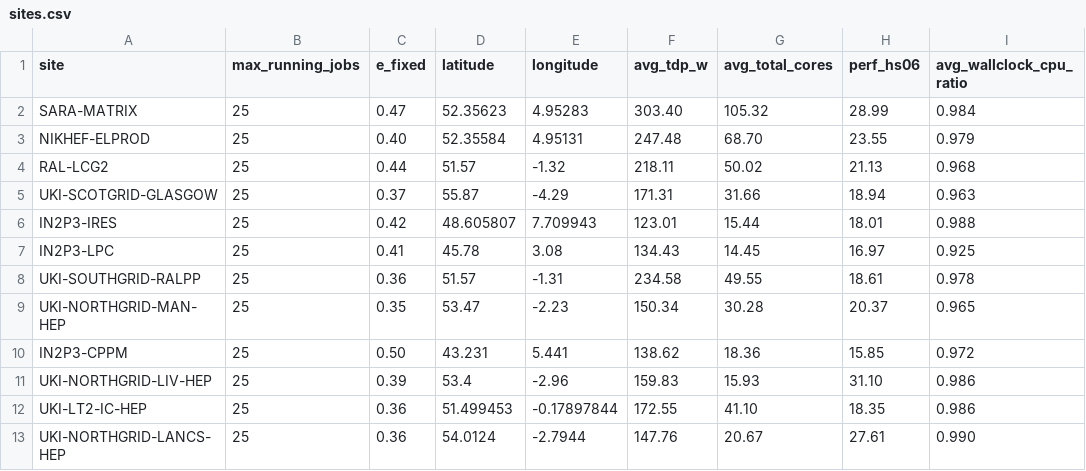
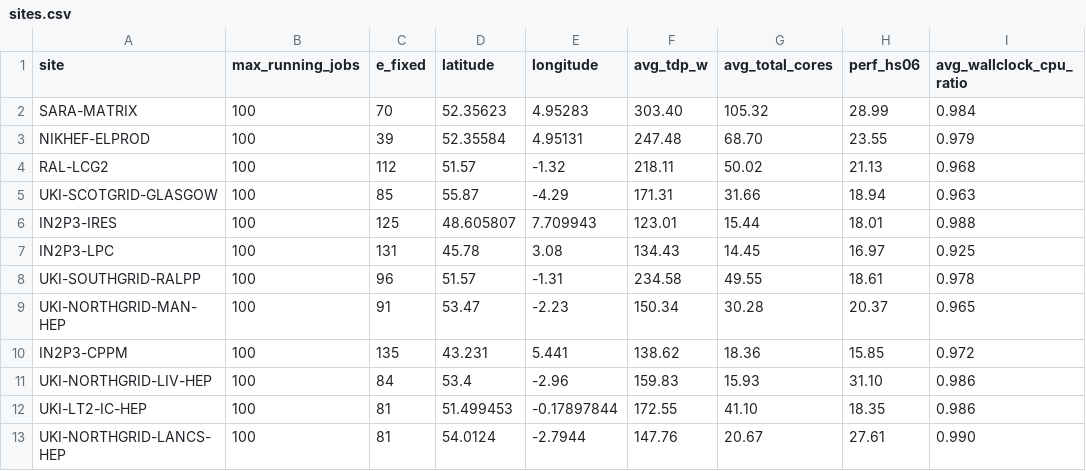
Before and after one commit to mezzeddinee/dirac-simulator, a CSV file: simplified-dirac/sites.csv, drawn as a sheet.

Commit message:
simplified-dirac: add green-mode switch and improve CI diagnostics/logging

```diff
--- a/simplified-dirac/sites.csv
+++ b/simplified-dirac/sites.csv
@@ -1,13 +1,13 @@
 site,max_running_jobs,e_fixed,latitude,longitude,avg_tdp_w,avg_total_cores,perf_hs06,avg_wallclock_cpu_ratio
-SARA-MATRIX,25,0.47,52.35623,4.95283,303.40,105.32,28.99,0.984
-NIKHEF-ELPROD,25,0.40,52.35584,4.95131,247.48,68.70,23.55,0.979
-RAL-LCG2,25,0.44,51.57,-1.32,218.11,50.02,21.13,0.968
-UKI-SCOTGRID-GLASGOW,25,0.37,55.87,-4.29,171.31,31.66,18.94,0.963
-IN2P3-IRES,25,0.42,48.605807,7.709943,123.01,15.44,18.01,0.988
-IN2P3-LPC,25,0.41,45.78,3.08,134.43,14.45,16.97,0.925
-UKI-SOUTHGRID-RALPP,25,0.36,51.57,-1.31,234.58,49.55,18.61,0.978
-UKI-NORTHGRID-MAN-HEP,25,0.35,53.47,-2.23,150.34,30.28,20.37,0.965
-IN2P3-CPPM,25,0.50,43.231,5.441,138.62,18.36,15.85,0.972
-UKI-NORTHGRID-LIV-HEP,25,0.39,53.4,-2.96,159.83,15.93,31.10,0.986
-UKI-LT2-IC-HEP,25,0.36,51.499453,-0.17897844,172.55,41.10,18.35,0.986
-UKI-NORTHGRID-LANCS-HEP,25,0.36,54.0124,-2.7944,147.76,20.67,27.61,0.990
+SARA-MATRIX,100,70,52.35623,4.95283,303.40,105.32,28.99,0.984
+NIKHEF-ELPROD,100,39,52.35584,4.95131,247.48,68.70,23.55,0.979
+RAL-LCG2,100,112,51.57,-1.32,218.11,50.02,21.13,0.968
+UKI-SCOTGRID-GLASGOW,100,85,55.87,-4.29,171.31,31.66,18.94,0.963
+IN2P3-IRES,100,125,48.605807,7.709943,123.01,15.44,18.01,0.988
+IN2P3-LPC,100,131,45.78,3.08,134.43,14.45,16.97,0.925
+UKI-SOUTHGRID-RALPP,100,96,51.57,-1.31,234.58,49.55,18.61,0.978
+UKI-NORTHGRID-MAN-HEP,100,91,53.47,-2.23,150.34,30.28,20.37,0.965
+IN2P3-CPPM,100,135,43.231,5.441,138.62,18.36,15.85,0.972
+UKI-NORTHGRID-LIV-HEP,100,84,53.4,-2.96,159.83,15.93,31.10,0.986
+UKI-LT2-IC-HEP,100,81,51.499453,-0.17897844,172.55,41.10,18.35,0.986
+UKI-NORTHGRID-LANCS-HEP,100,81,54.0124,-2.7944,147.76,20.67,27.61,0.990
```
Also changed, not shown: 4 other files.
